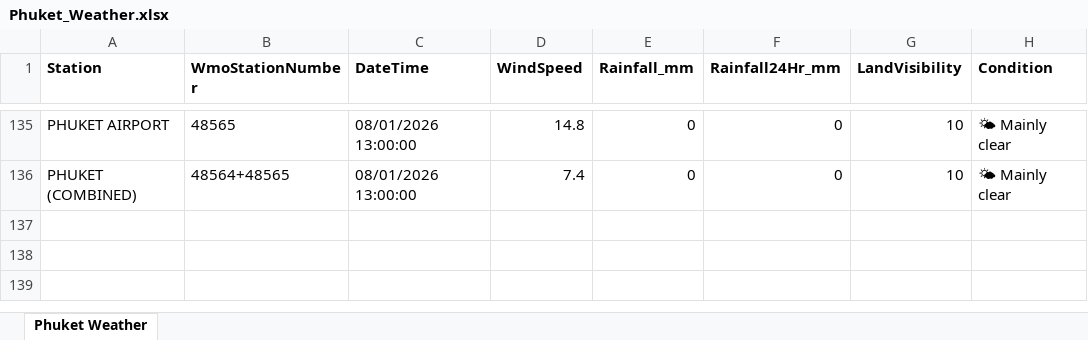
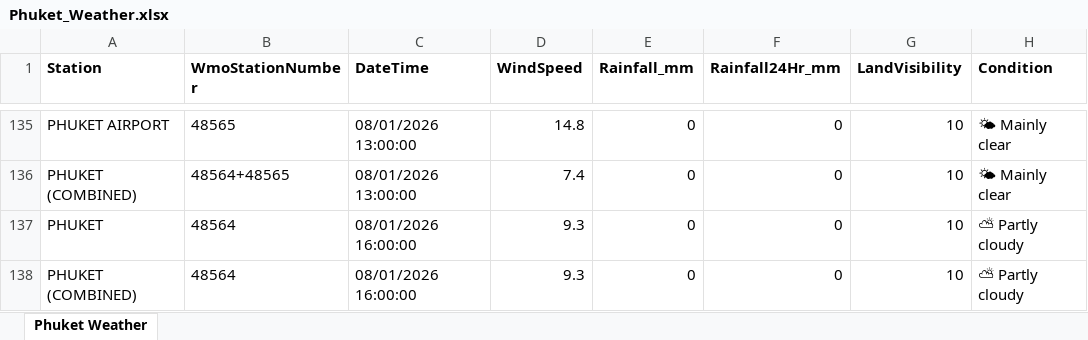
Before and after one commit to ankitrana90/my-phuket-weather-repo, an Excel workbook: Phuket_Weather.xlsx, sheet Phuket Weather, drawn as a sheet; only a part is shown, gaps mark what is left out; values as stored, in another font and other column widths than the file's, no borders; the diff names each change by its address in the sheet, - before the commit and + after, or states it on an @@ line.

```diff
--- a/Phuket_Weather.xlsx (sheet Phuket Weather)
+++ b/Phuket_Weather.xlsx (sheet Phuket Weather)
+row 137: PHUKET | 48564 | 08/01/2026 16:00:00 | 9.3 | 0 | 0 | 10 | ⛅ Partly cloudy
+row 138: PHUKET (COMBINED) | 48564 | 08/01/2026 16:00:00 | 9.3 | 0 | 0 | 10 | ⛅ Partly cloudy
```
